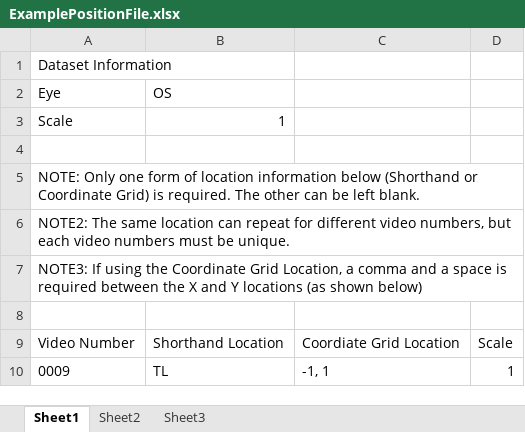
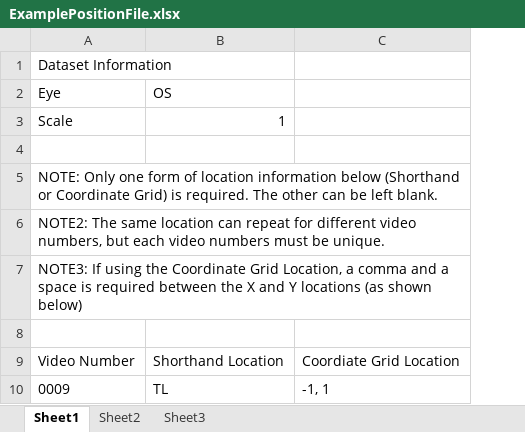
Before and after one commit to BrainardLab/AOAutomontaging, an Excel workbook: Demos/Multi-Modal/ExamplePositionFile.xlsx, sheet Sheet1, drawn as a sheet; only a part is shown; values as stored, in another font and other column widths than the file's, no borders; the diff names each change by its address in the sheet, - before the commit and + after, or states it on an @@ line.

Commit message:
Revert "Updated example to have a scale column"
This reverts commit f27f23468db1847cbf8db75671a9b8549fa40b5c.

```diff
--- a/Demos/Multi-Modal/ExamplePositionFile.xlsx (sheet Sheet1)
+++ b/Demos/Multi-Modal/ExamplePositionFile.xlsx (sheet Sheet1)
-column D, rows 9-10: Scale | 1
```
Also changed, not shown: 1 other file.
